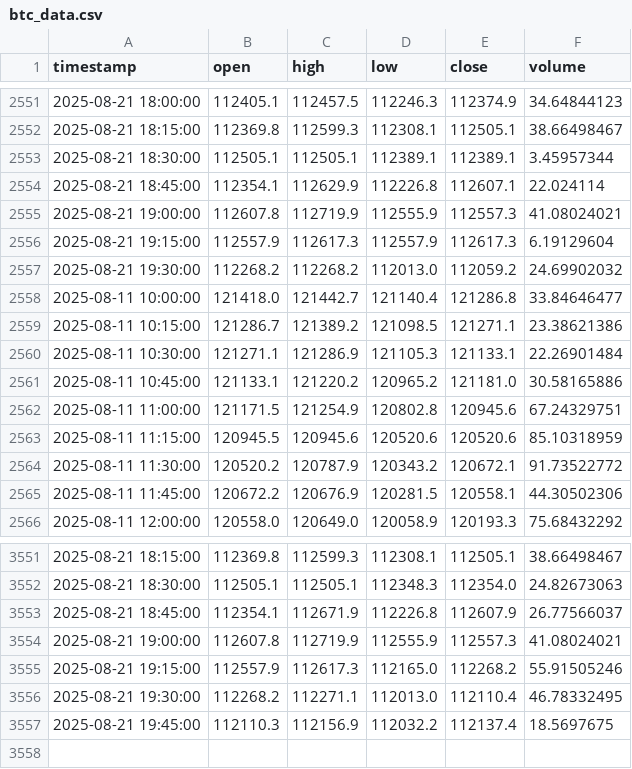
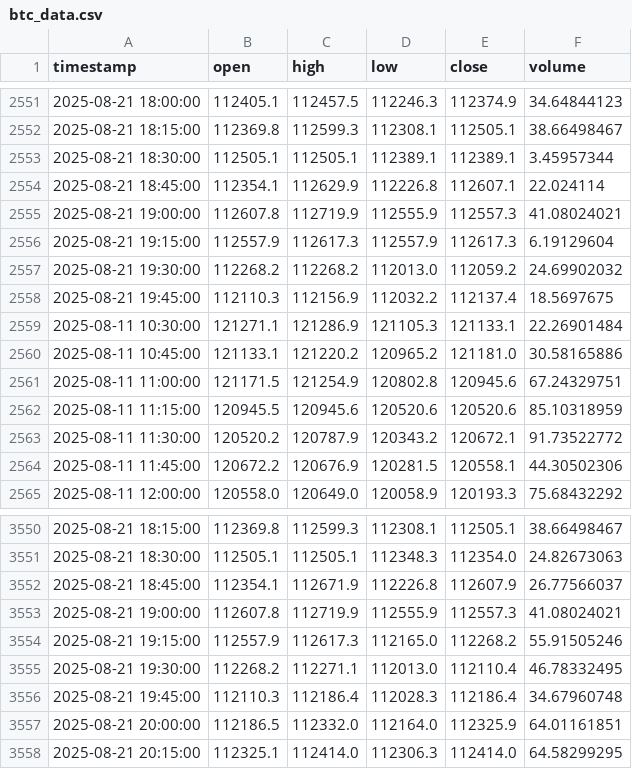
Before and after one commit to rimasfernandes1985/btc-15m-trading-bot, a CSV file: btc_data.csv, drawn as a sheet; only a part is shown, gaps mark what is left out.

```diff
--- a/btc_data.csv
+++ b/btc_data.csv
@@ -2557,4 +2557,3 @@ timestamp,open,high,low,close,volume
 2025-08-21 19:30:00,112268.2,112268.2,112013.0,112059.2,24.69902032
-2025-08-11 10:00:00,121418.0,121442.7,121140.4,121286.8,33.84646477
-2025-08-11 10:15:00,121286.7,121389.2,121098.5,121271.1,23.38621386
+2025-08-21 19:45:00,112110.3,112156.9,112032.2,112137.4,18.5697675
 2025-08-11 10:30:00,121271.1,121286.9,121105.3,121133.1,22.26901484
@@ -3556,2 +3555,4 @@ timestamp,open,high,low,close,volume
 2025-08-21 19:30:00,112268.2,112271.1,112013.0,112110.4,46.78332495
-2025-08-21 19:45:00,112110.3,112156.9,112032.2,112137.4,18.5697675
+2025-08-21 19:45:00,112110.3,112186.4,112028.3,112186.4,34.67960748
+2025-08-21 20:00:00,112186.5,112332.0,112164.0,112325.9,64.01161851
+2025-08-21 20:15:00,112325.1,112414.0,112306.3,112414.0,64.58299295
```
